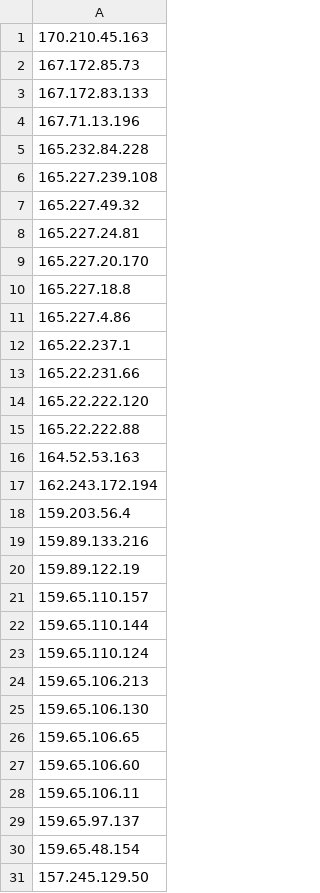
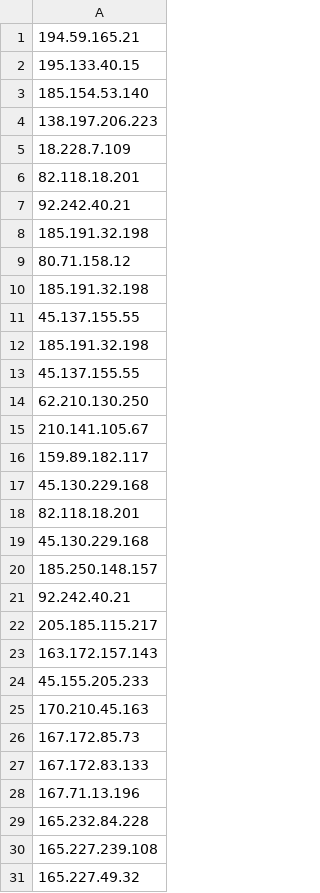
Before and after one commit to Sabbelphilip/Log4j, a CSV file: ips.csv, drawn as a sheet; only a part is shown; the shorter side is filled out with more unchanged rows.

Commit message:
Update ips.csv

```diff
--- a/ips.csv
+++ b/ips.csv
@@ -1 +1,25 @@
+194.59.165.21
+195.133.40.15
+185.154.53.140
+138.197.206.223
+18.228.7.109
+82.118.18.201
+92.242.40.21
+185.191.32.198
+80.71.158.12
+185.191.32.198
+45.137.155.55
+185.191.32.198
+45.137.155.55
+62.210.130.250
+210.141.105.67
+159.89.182.117
+45.130.229.168
+82.118.18.201
+45.130.229.168
+185.250.148.157
+92.242.40.21
+205.185.115.217
+163.172.157.143
+45.155.205.233
 170.210.45.163
```
